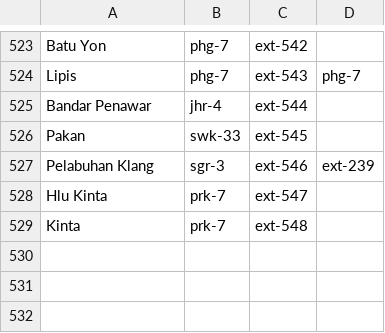
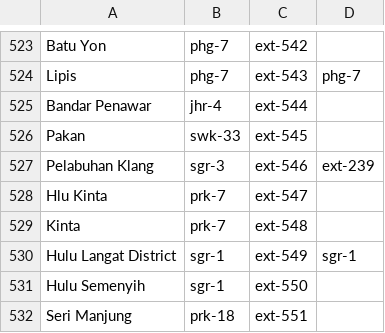
Before and after one commit to MalaysiaPrayerTimes/provider, a CSV file: src/Mpt/Providers/Jakim/Resources/extra_locations.csv, drawn as a sheet; only a part is shown, gaps mark what is left out.

Commit message:
Add additional locations

```diff
--- a/src/Mpt/Providers/Jakim/Resources/extra_locations.csv
+++ b/src/Mpt/Providers/Jakim/Resources/extra_locations.csv
@@ -529 +529,4 @@ Hlu Kinta,prk-7,ext-547,
 Kinta,prk-7,ext-548,
+Hulu Langat District,sgr-1,ext-549,sgr-1
+Hulu Semenyih,sgr-1,ext-550,
+Seri Manjung,prk-18,ext-551,
```
